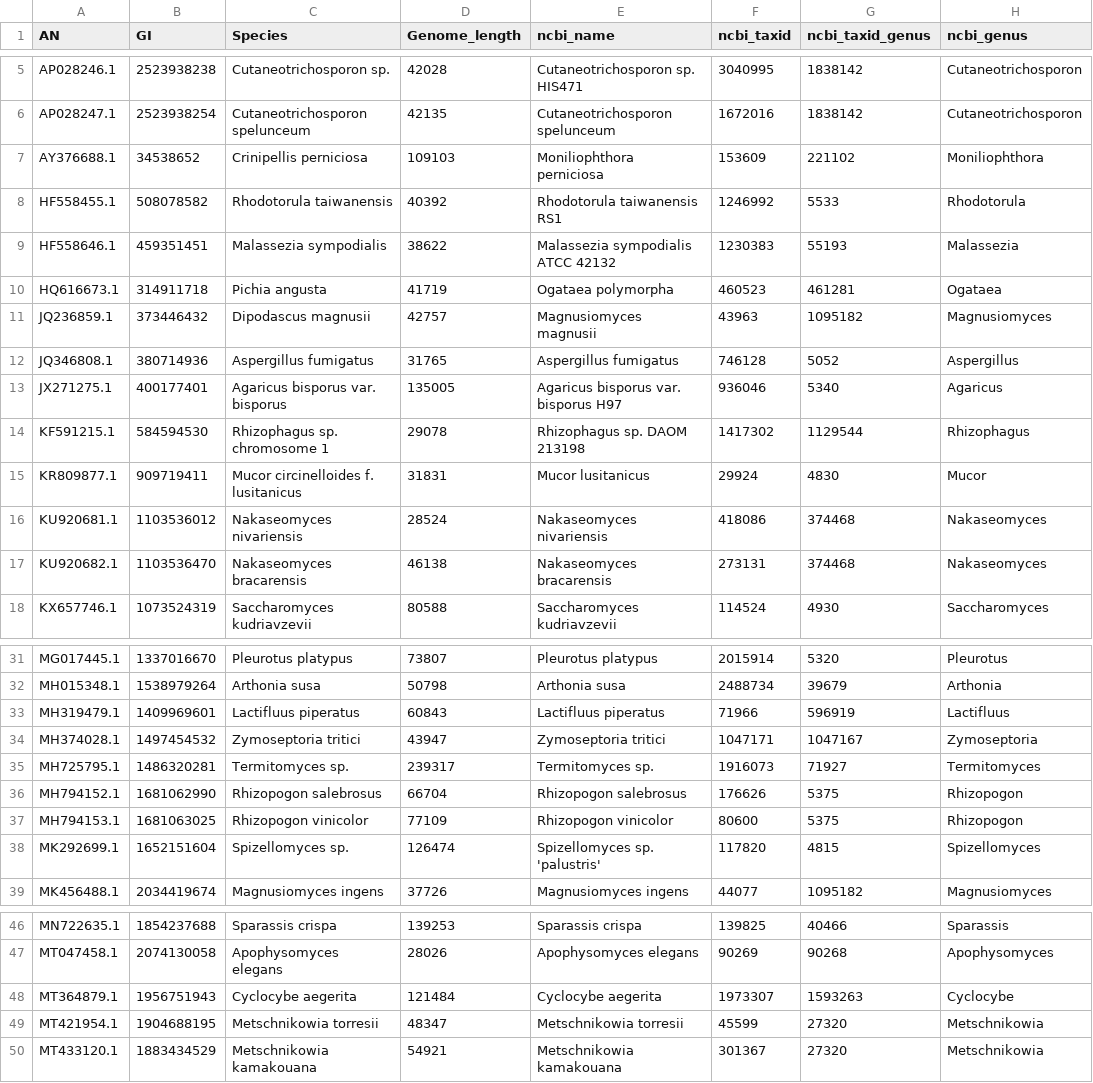
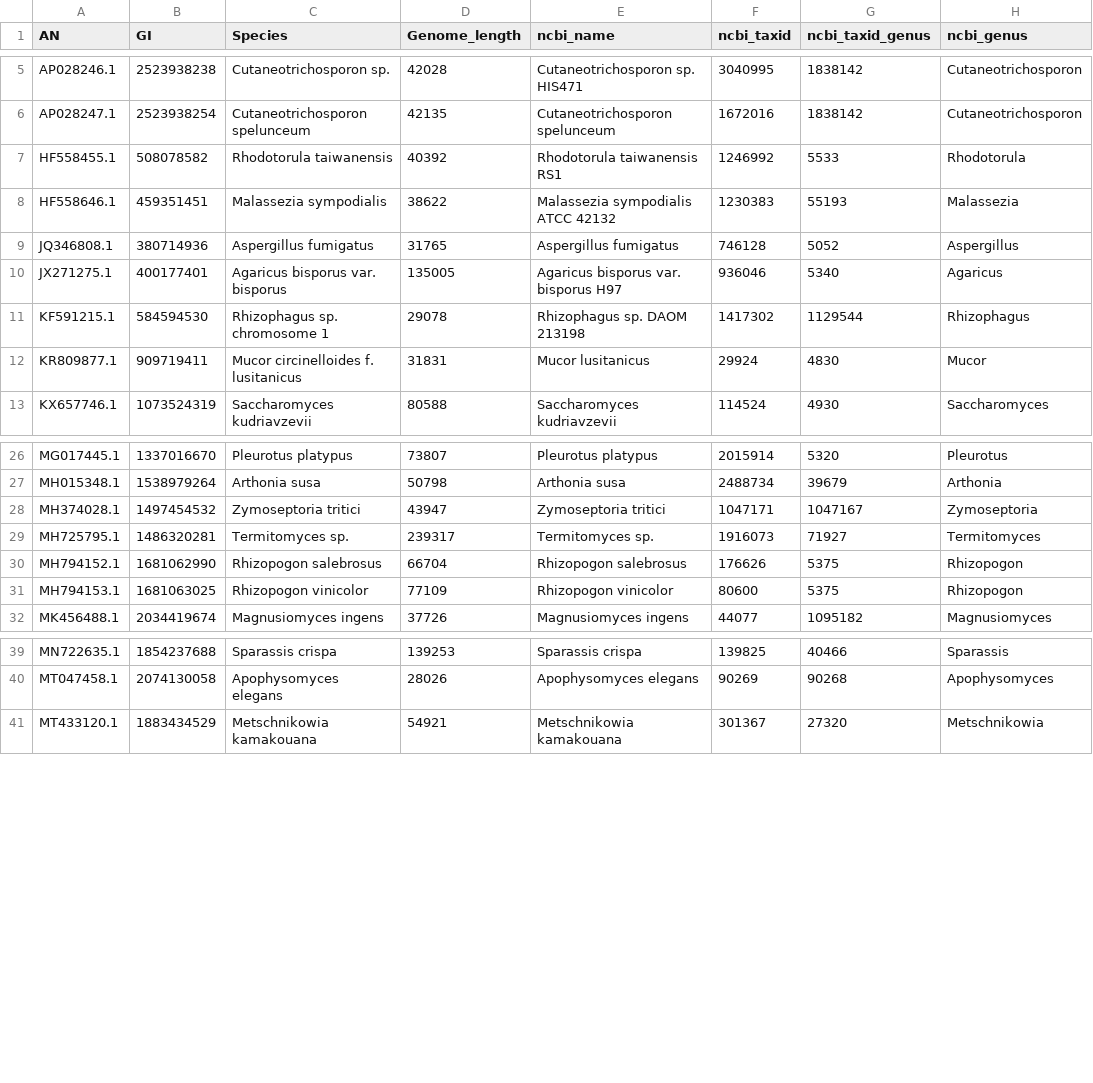
Before and after one commit to brenodupin/datasets-organelle-igr, a TSV file: fungi_mit/fungi_mit.tsv, drawn as a sheet; only a part is shown, gaps mark what is left out; the diff names each change by its address in the sheet, - before the commit and + after, or states it on an @@ line.

```diff
--- a/fungi_mit/fungi_mit.tsv
+++ b/fungi_mit/fungi_mit.tsv
-row 7: AY376688.1 | 34538652 | Crinipellis perniciosa | 109103 | Moniliophthora perniciosa | 153609 | 221102 | Moniliophthora
-row 10: HQ616673.1 | 314911718 | Pichia angusta | 41719 | Ogataea polymorpha | 460523 | 461281 | Ogataea
-row 11: JQ236859.1 | 373446432 | Dipodascus magnusii | 42757 | Magnusiomyces magnusii | 43963 | 1095182 | Magnusiomyces
-row 16: KU920681.1 | 1103536012 | Nakaseomyces nivariensis | 28524 | Nakaseomyces nivariensis | 418086 | 374468 | Nakaseomyces
-row 17: KU920682.1 | 1103536470 | Nakaseomyces bracarensis | 46138 | Nakaseomyces bracarensis | 273131 | 374468 | Nakaseomyces
-row 33: MH319479.1 | 1409969601 | Lactifluus piperatus | 60843 | Lactifluus piperatus | 71966 | 596919 | Lactifluus
-row 38: MK292699.1 | 1652151604 | Spizellomyces sp. | 126474 | Spizellomyces sp. 'palustris' | 117820 | 4815 | Spizellomyces
-row 48: MT364879.1 | 1956751943 | Cyclocybe aegerita | 121484 | Cyclocybe aegerita | 1973307 | 1593263 | Cyclocybe
-row 49: MT421954.1 | 1904688195 | Metschnikowia torresii | 48347 | Metschnikowia torresii | 45599 | 27320 | Metschnikowia
```
Also changed, not shown: green_algae_mit/green_algae_mit.tsv, green_algae_plt/green_algae_plt.tsv, 6 other files.
